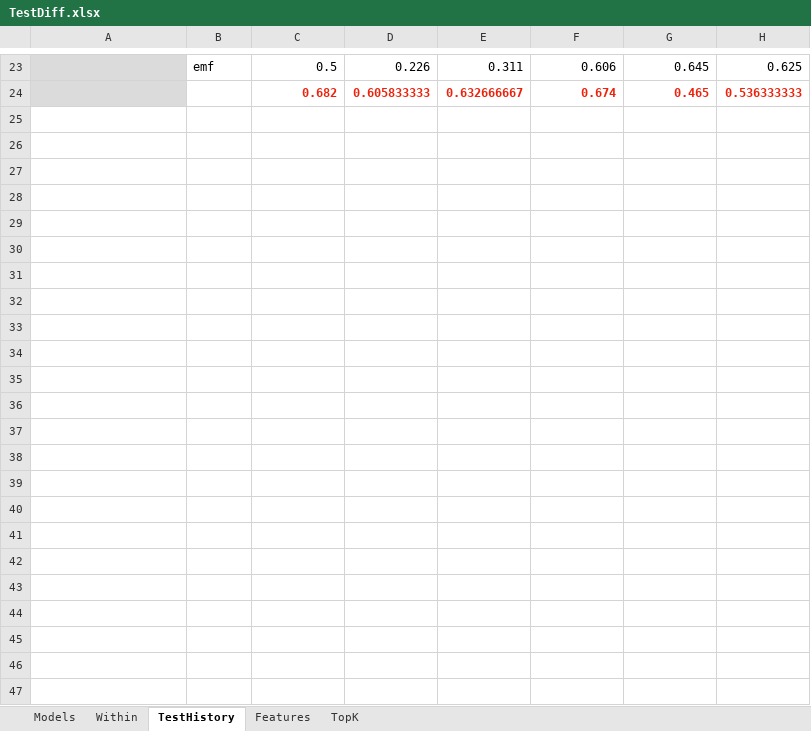
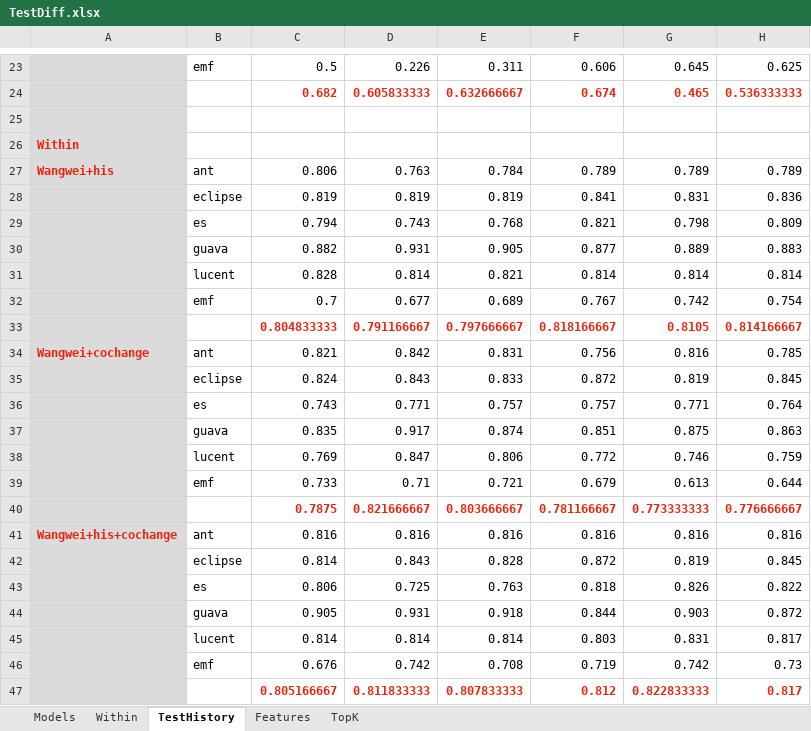
Before and after one commit to pldesei/CloneRefactoring, an Excel workbook: Experiment/TestDiff.xlsx, sheet TestHistory, drawn as a sheet; only a part is shown, gaps mark what is left out; values as stored, in another font and other column widths than the file's, no borders; the diff names each change by its address in the sheet, - before the commit and + after, or states it on an @@ line.

Commit message:
1203

```diff
--- a/Experiment/TestDiff.xlsx (sheet TestHistory)
+++ b/Experiment/TestDiff.xlsx (sheet TestHistory)
+row 25: (empty)
+row 26: Within
+row 27: Wangwei+his | ant | 0.806 | 0.763 | 0.784 | 0.789 | 0.789 | 0.789
+row 28:  | eclipse | 0.819 | 0.819 | 0.819 | 0.841 | 0.831 | 0.836
+row 29:  | es | 0.794 | 0.743 | 0.768 | 0.821 | 0.798 | 0.809
+row 30:  | guava | 0.882 | 0.931 | 0.905 | 0.877 | 0.889 | 0.883
+row 31:  | lucent | 0.828 | 0.814 | 0.821 | 0.814 | 0.814 | 0.814
+row 32:  | emf | 0.7 | 0.677 | 0.689 | 0.767 | 0.742 | 0.754
+row 33:  |  | 0.804833333 | 0.791166667 | 0.797666667 | 0.818166667 | 0.8105 | 0.814166667
+row 34: Wangwei+cochange | ant | 0.821 | 0.842 | 0.831 | 0.756 | 0.816 | 0.785
+row 35:  | eclipse | 0.824 | 0.843 | 0.833 | 0.872 | 0.819 | 0.845
+row 36:  | es | 0.743 | 0.771 | 0.757 | 0.757 | 0.771 | 0.764
+row 37:  | guava | 0.835 | 0.917 | 0.874 | 0.851 | 0.875 | 0.863
+row 38:  | lucent | 0.769 | 0.847 | 0.806 | 0.772 | 0.746 | 0.759
+row 39:  | emf | 0.733 | 0.71 | 0.721 | 0.679 | 0.613 | 0.644
+row 40:  |  | 0.7875 | 0.821666667 | 0.803666667 | 0.781166667 | 0.773333333 | 0.776666667
+row 41: Wangwei+his+cochange | ant | 0.816 | 0.816 | 0.816 | 0.816 | 0.816 | 0.816
+row 42:  | eclipse | 0.814 | 0.843 | 0.828 | 0.872 | 0.819 | 0.845
+row 43:  | es | 0.806 | 0.725 | 0.763 | 0.818 | 0.826 | 0.822
+row 44:  | guava | 0.905 | 0.931 | 0.918 | 0.844 | 0.903 | 0.872
+row 45:  | lucent | 0.814 | 0.814 | 0.814 | 0.803 | 0.831 | 0.817
+row 46:  | emf | 0.676 | 0.742 | 0.708 | 0.719 | 0.742 | 0.73
+row 47:  |  | 0.805166667 | 0.811833333 | 0.807833333 | 0.812 | 0.822833333 | 0.817
```
